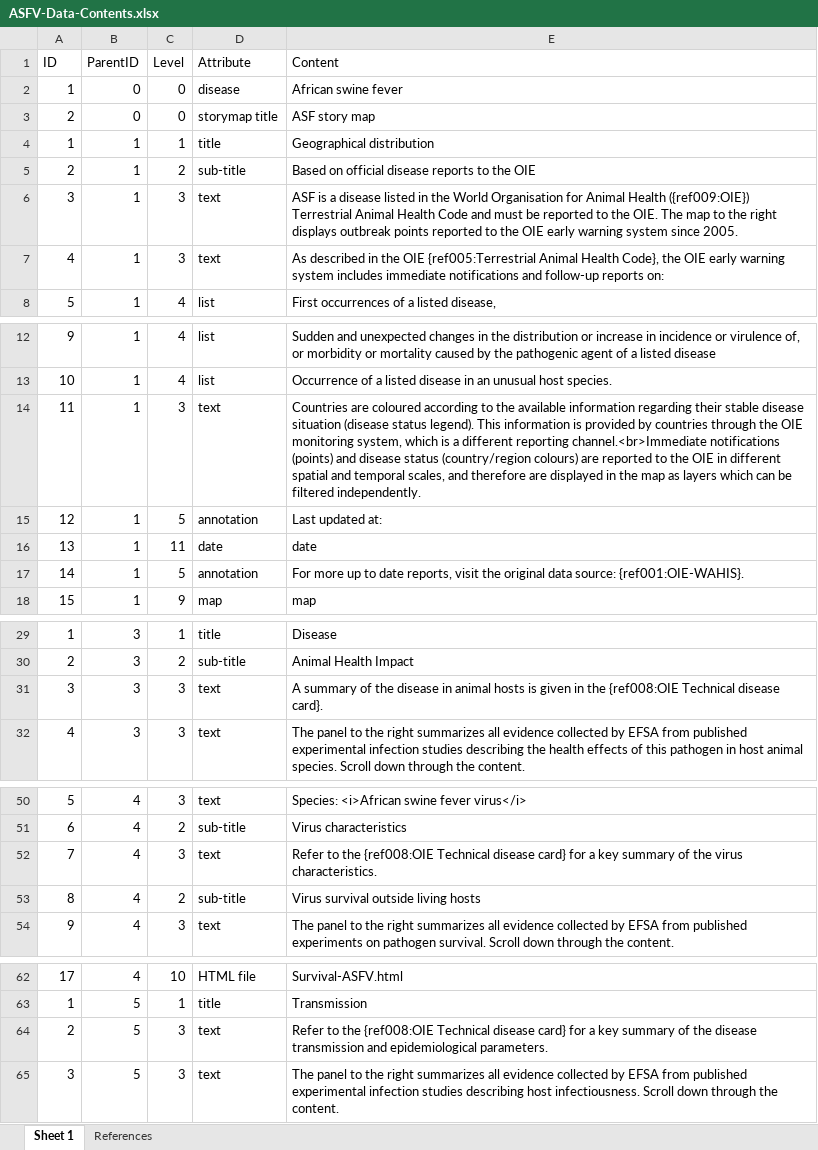
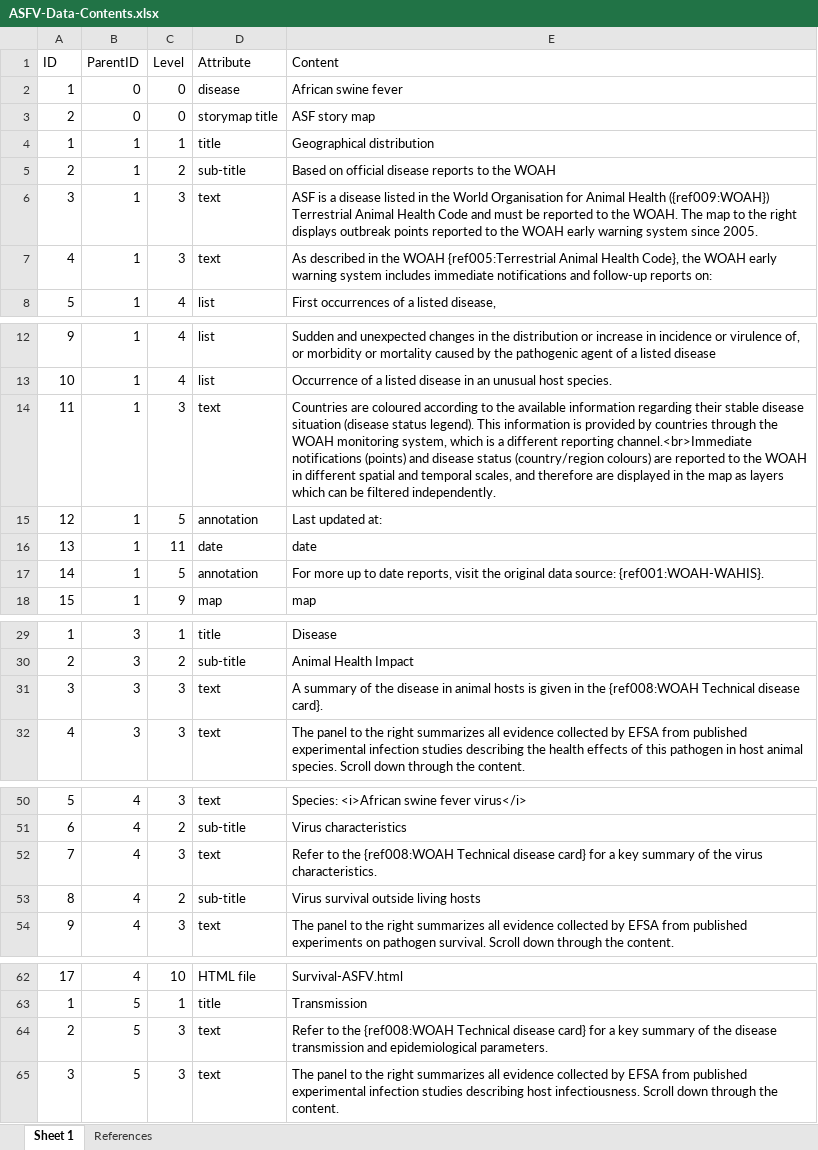
Before and after one commit to SVA-SE/EFSA-disease-profiles, an Excel workbook: agents/ASFV/ASFV-Data-Contents.xlsx, sheet Sheet 1, drawn as a sheet; only a part is shown, gaps mark what is left out; values as stored, in another font and other column widths than the file's, no borders; the diff covers the shown part only; the diff names each change by its address in the sheet, - before the commit and + after, or states it on an @@ line.

```diff
--- a/agents/ASFV/ASFV-Data-Contents.xlsx (sheet Sheet 1)
+++ b/agents/ASFV/ASFV-Data-Contents.xlsx (sheet Sheet 1)
-E5 (Content): Based on official disease reports to the OIE
+E5 (Content): Based on official disease reports to the WOAH
-E6 (Content): …Animal Health ({ref009:OIE}) Terrestrial Animal Health Code and must be reported to the OIE. The map to the right displays outbreak points reported to the OIE early warning…
+E6 (Content): …Animal Health ({ref009:WOAH}) Terrestrial Animal Health Code and must be reported to the WOAH. The map to the right displays outbreak points reported to the WOAH early warning…
-E7 (Content): …in the OIE {ref005:Terrestrial Animal Health Code}, the OIE early warning…
+E7 (Content): …in the WOAH {ref005:Terrestrial Animal Health Code}, the WOAH early warning…
-E14 (Content): …through the OIE monitoring system, which is a different reporting channel.<br>Immediate notifications (points) and disease status (country/region colours) are reported to the OIE in different…
+E14 (Content): …through the WOAH monitoring system, which is a different reporting channel.<br>Immediate notifications (points) and disease status (country/region colours) are reported to the WOAH in different…
-E17 (Content): …data source: {ref001:OIE-WAHIS}.
+E17 (Content): …data source: {ref001:WOAH-WAHIS}.
-E31 (Content): …in the {ref008:OIE Technical disease…
+E31 (Content): …in the {ref008:WOAH Technical disease…
-E52 (Content): …to the {ref008:OIE Technical disease…
+E52 (Content): …to the {ref008:WOAH Technical disease…
-E64 (Content): …to the {ref008:OIE Technical disease…
+E64 (Content): …to the {ref008:WOAH Technical disease…
```
Also changed, not shown: 2 edited cells elsewhere in this sheet, sheet References, agents/BTV/BTV-Data-Contents.xlsx, agents/CCHFV/CCHFV-Data-Contents.xlsx, 44 other files.
